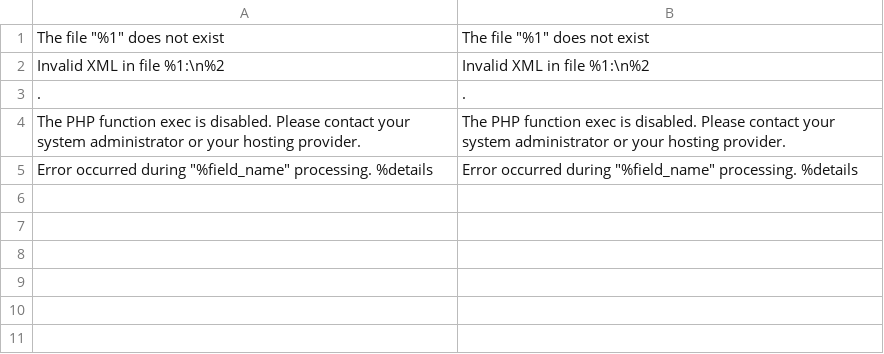
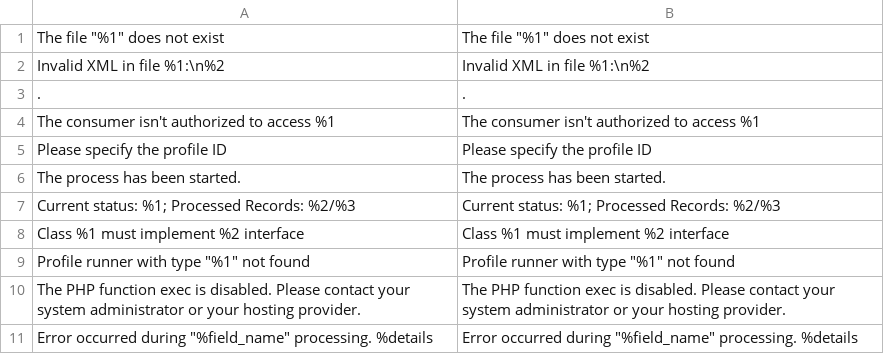
Before and after one commit to AmastyLtd/module-import-export-core, a CSV file: i18n/en_US.csv, drawn as a sheet.

```diff
--- a/i18n/en_US.csv
+++ b/i18n/en_US.csv
@@ -3,2 +3,8 @@
 .,.
+"The consumer isn't authorized to access %1","The consumer isn't authorized to access %1"
+"Please specify the profile ID","Please specify the profile ID"
+"The process has been started.","The process has been started."
+"Current status: %1; Processed Records: %2/%3","Current status: %1; Processed Records: %2/%3"
+"Class %1 must implement %2 interface","Class %1 must implement %2 interface"
+"Profile runner with type ""%1"" not found","Profile runner with type ""%1"" not found"
 "The PHP function exec is disabled. Please contact your system administrator or your hosting provider.","The PHP function exec is disabled. Please contact your system administrator or your hosting provider."
```
Also changed, not shown: 30 other files.
